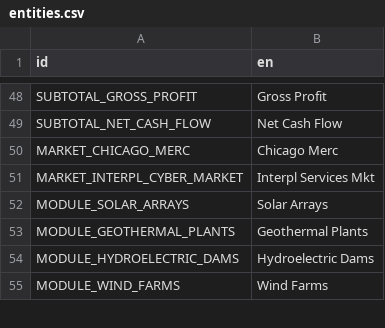
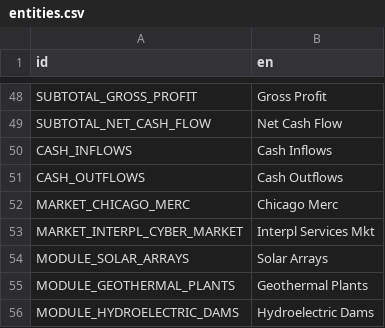
Before and after one commit to t2civ/astropolis_public, a CSV file: text/entities.csv, drawn as a sheet; only a part is shown, gaps mark what is left out; the shorter side is filled out with more unchanged rows; the diff names each change by its address in the sheet, - before the commit and + after, or states it on an @@ line.

```diff
--- a/text/entities.csv
+++ b/text/entities.csv
+row 50: CASH_INFLOWS | Cash Inflows
+row 51: CASH_OUTFLOWS | Cash Outflows
```
Also changed, not shown: 1 other file.
